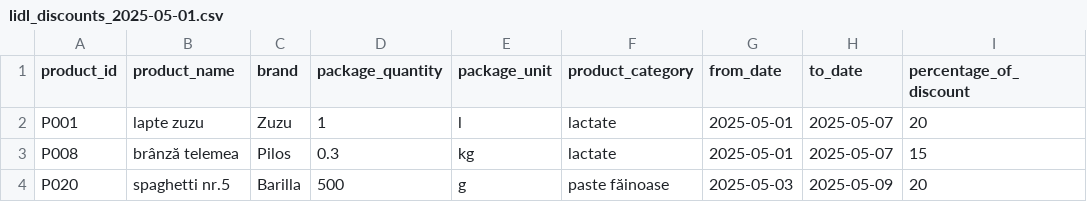
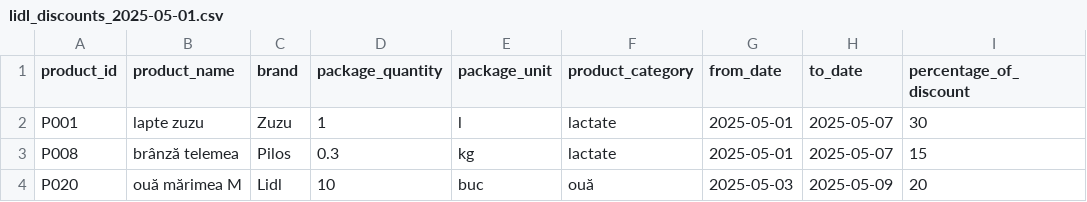
Before and after one commit to T-Andrei-C/Price_Comparator-Market, a CSV file: src/main/resources/csv_files/lidl_discounts_2025-05-01.csv (was src/main/resources/lidl_discounts_2025-05-01.csv), drawn as a sheet.

```diff
--- a/src/main/resources/lidl_discounts_2025-05-01.csv
+++ b/src/main/resources/csv_files/lidl_discounts_2025-05-01.csv
@@ -1,4 +1,4 @@
 product_id;product_name;brand;package_quantity;package_unit;product_category;from_date;to_date;percentage_of_discount
-P001;lapte zuzu;Zuzu;1;l;lactate;2025-05-01;2025-05-07;20
+P001;lapte zuzu;Zuzu;1;l;lactate;2025-05-01;2025-05-07;30
 P008;brânză telemea;Pilos;0.3;kg;lactate;2025-05-01;2025-05-07;15
-P020;spaghetti nr.5;Barilla;500;g;paste făinoase;2025-05-03;2025-05-09;20
+P020;ouă mărimea M;Lidl;10;buc;ouă;2025-05-03;2025-05-09;20
```
Also changed, not shown: src/main/resources/csv_files/lidl_2025-05-01.csv, 4 other files.
